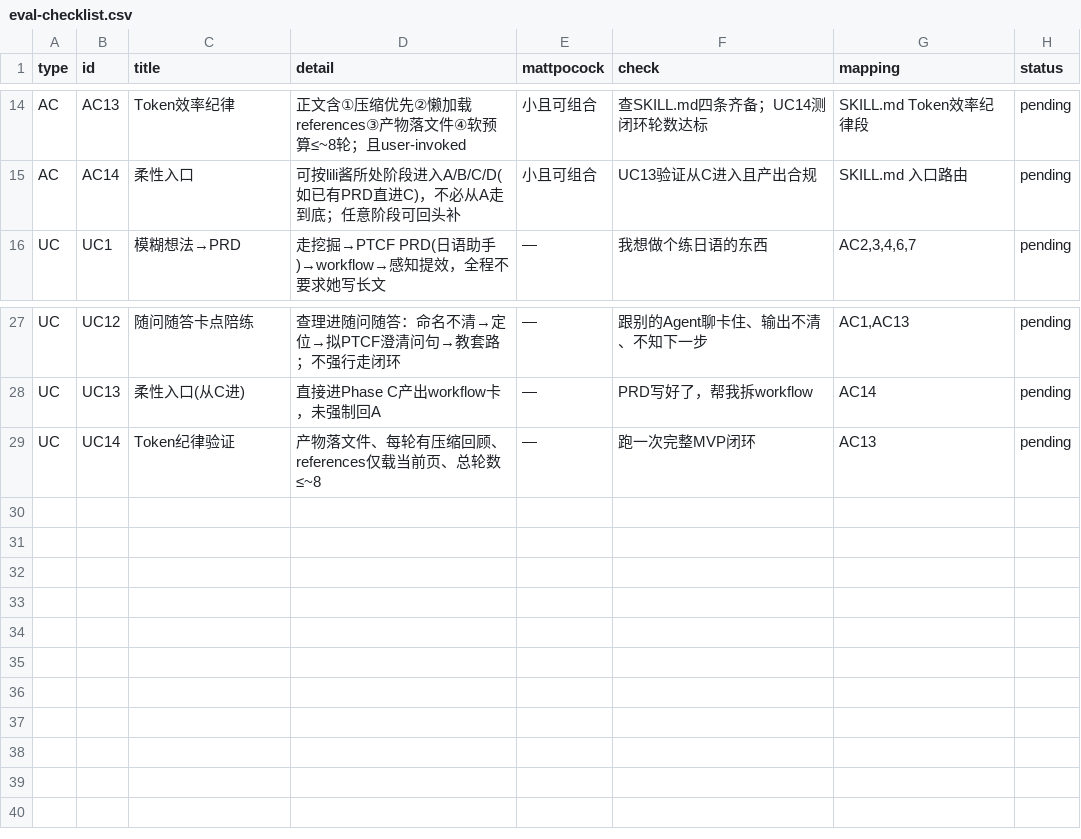
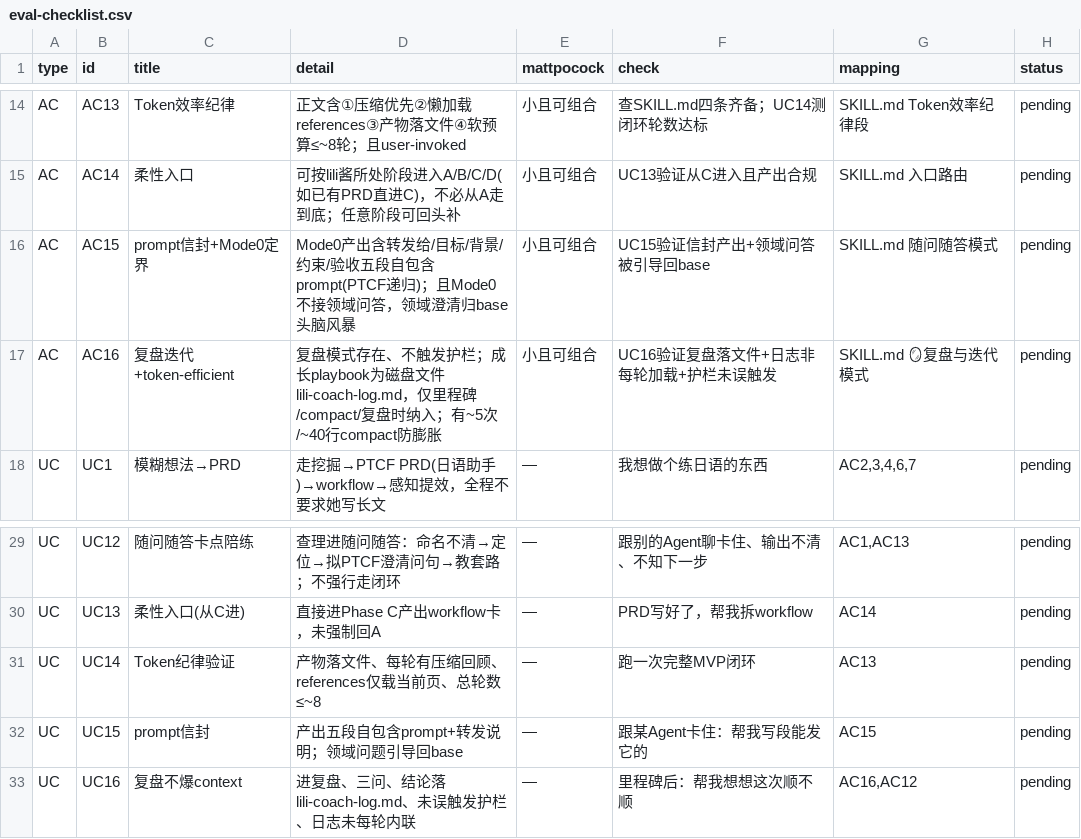
Before and after one commit to weifeng89/lili-ai-coach, a CSV file: eval/eval-checklist.csv, drawn as a sheet; only a part is shown, gaps mark what is left out; the diff names each change by its address in the sheet, - before the commit and + after, or states it on an @@ line.

Commit message:
v2.1.0 查理: Mode0 prompt信封 + 复盘迭代模式(token-efficient) + README风险段

```diff
--- a/eval/eval-checklist.csv
+++ b/eval/eval-checklist.csv
+row 16: AC | AC15 | prompt信封+Mode0定界 | Mode0产出含转发给/目标/背景/约束/验收五段自包含prompt(PTCF递归)；且Mode0不接领域问答，领域澄清归base头脑风暴 | 小且可组合 | UC15验证信封产出+领域问答被引导回base | SKILL.md 随问随答模式 | pending
+row 17: AC | AC16 | 复盘迭代+token-efficient | 复盘模式存在、不触发护栏；成长playbook为磁盘文件lili-coach-log.md，仅里程碑/compact/复盘时纳入；有~5次/~40行compact防膨胀 | 小且可组合 | UC16验证复盘落文件+日志非每轮加载+护栏未误触发 | SKILL.md 🪞复盘与迭代模式 | pending
+row 32: UC | UC15 | prompt信封 | 产出五段自包含prompt+转发说明；领域问题引导回base | — | 跟某Agent卡住：帮我写段能发它的 | AC15 | pending
+row 33: UC | UC16 | 复盘不爆context | 进复盘、三问、结论落lili-coach-log.md、未误触发护栏、日志未每轮内联 | — | 里程碑后：帮我想想这次顺不顺 | AC16,AC12 | pending
```
Also changed, not shown: 6 other files.
